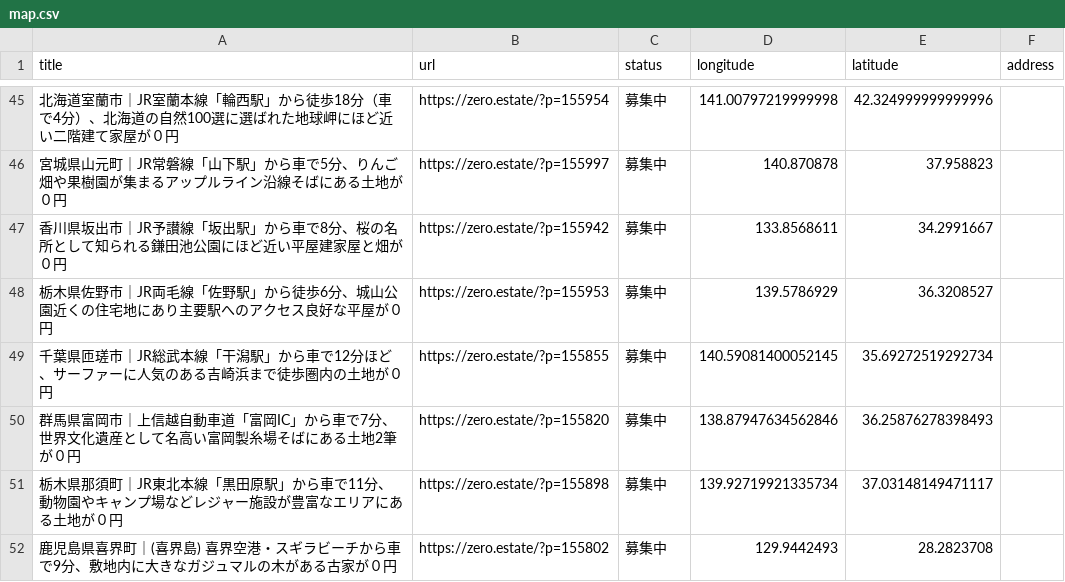
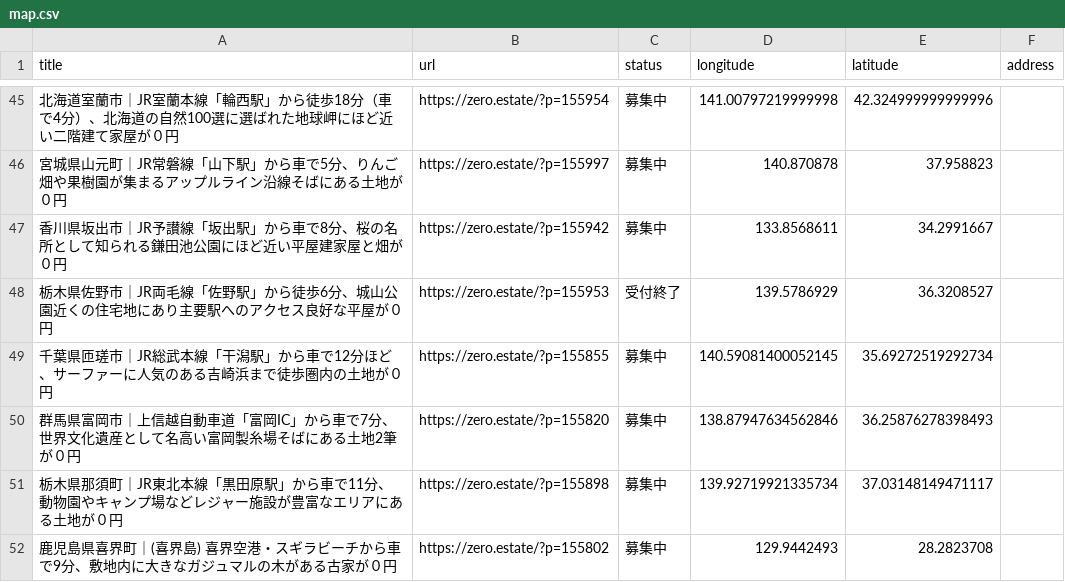
Before and after one commit to 5ym/zero-owner, a CSV file: map.csv, drawn as a sheet; only a part is shown, gaps mark what is left out.

```diff
--- a/map.csv
+++ b/map.csv
@@ -47,3 +47,3 @@ title,url,status,longitude,latitude,address
 "香川県坂出市｜JR予讃線「坂出駅」から車で8分、桜の名所として知られる鎌田池公園にほど近い平屋建家屋と畑が０円",https://zero.estate/?p=155942,募集中,133.8568611,34.2991667,
-"栃木県佐野市｜JR両毛線「佐野駅」から徒歩6分、城山公園近くの住宅地にあり主要駅へのアクセス良好な平屋が０円",https://zero.estate/?p=155953,募集中,139.5786929,36.3208527,
+"栃木県佐野市｜JR両毛線「佐野駅」から徒歩6分、城山公園近くの住宅地にあり主要駅へのアクセス良好な平屋が０円",https://zero.estate/?p=155953,受付終了,139.5786929,36.3208527,
 "千葉県匝瑳市｜JR総武本線「干潟駅」から車で12分ほど、サーファーに人気のある吉崎浜まで徒歩圏内の土地が０円",https://zero.estate/?p=155855,募集中,140.59081400052145,35.69272519292734,
```
